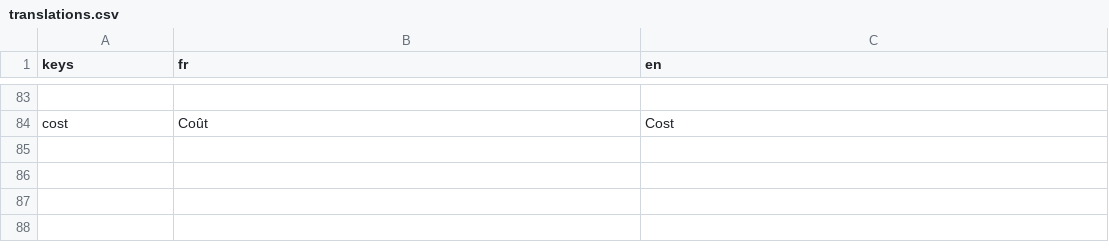
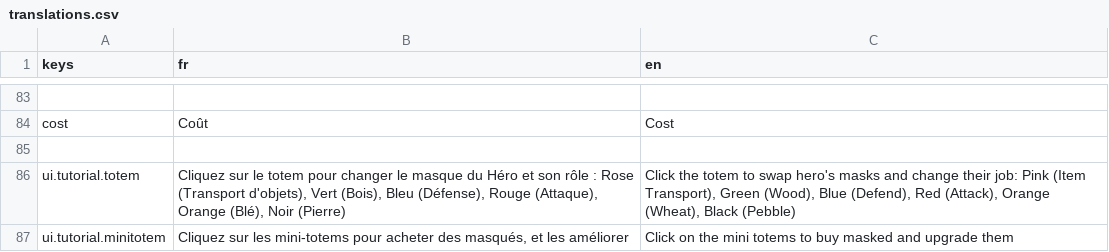
Before and after one commit to Kayno0o/gwj-86-godot, a CSV file: i18n/translations.csv, drawn as a sheet; only a part is shown, gaps mark what is left out; the diff names each change by its address in the sheet, - before the commit and + after, or states it on an @@ line.

Commit message:
feat: tutorial

```diff
--- a/i18n/translations.csv
+++ b/i18n/translations.csv
+row 85: (empty)
+row 86: ui.tutorial.totem | Cliquez sur le totem pour changer le masque du Héro et son rôle : Rose (Transport d'objets), Vert (Bois), Bleu (Défense), Rouge (Attaque), Orange (Blé), Noir (Pierre) | Click the totem to swap hero's masks and change their job: Pink (Item Transport), Green (Wood), Blue (Defend), Red (Attack), Orange (Wheat), Black (Pebble)
+row 87: ui.tutorial.minitotem | Cliquez sur les mini-totems pour acheter des masqués, et les améliorer | Click on the mini totems to buy masked and upgrade them
```
Also changed, not shown: 5 other files.
